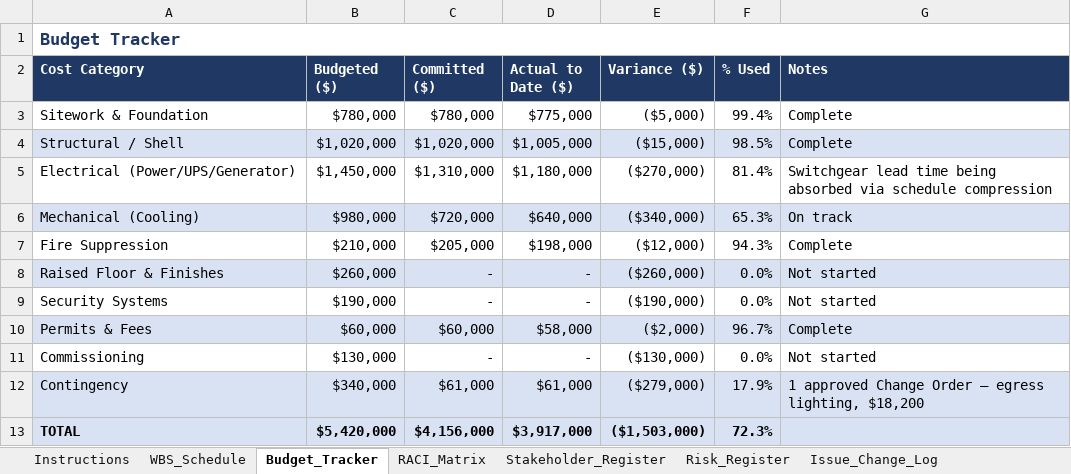
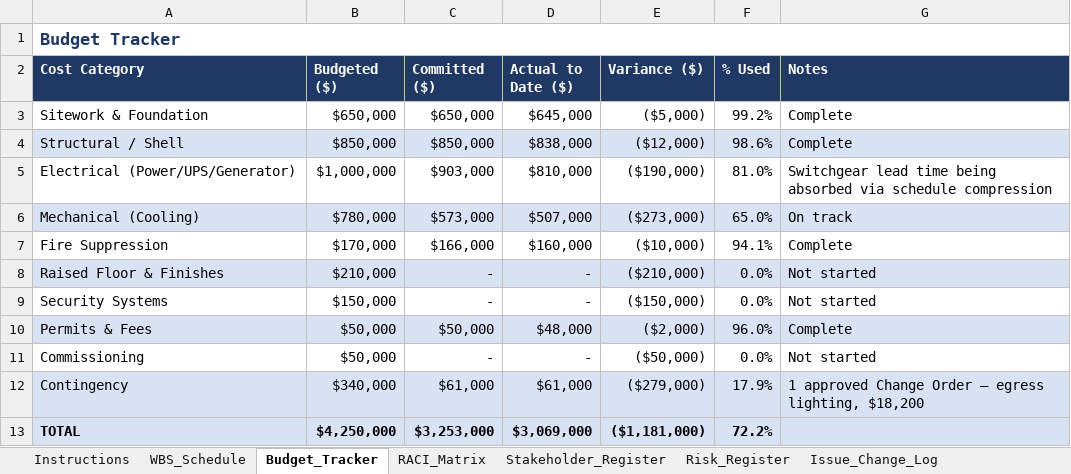
Before and after one commit to L2LML/professional-portfolio, an Excel workbook: dtw-it-center-pm-toolkit/01-construction-infrastructure-project/02_PM_Tracking_Workbook.xlsx, sheet Budget_Tracker, drawn as a sheet; values as stored, in another font and other column widths than the file's, no borders; the diff names each change by its address in the sheet, - before the commit and + after, or states it on an @@ line.

```diff
--- a/dtw-it-center-pm-toolkit/01-construction-infrastructure-project/02_PM_Tracking_Workbook.xlsx (sheet Budget_Tracker)
+++ b/dtw-it-center-pm-toolkit/01-construction-infrastructure-project/02_PM_Tracking_Workbook.xlsx (sheet Budget_Tracker)
-B3 (Budgeted ($)): $780,000
+B3 (Budgeted ($)): $650,000
-C3 (Committed ($)): $780,000
+C3 (Committed ($)): $650,000
-D3 (Actual to Date ($)): $775,000
+D3 (Actual to Date ($)): $645,000
-F3 (% Used): 99.4%
+F3 (% Used): 99.2%
-B4 (Budgeted ($)): $1,020,000
+B4 (Budgeted ($)): $850,000
-C4 (Committed ($)): $1,020,000
+C4 (Committed ($)): $850,000
-D4 (Actual to Date ($)): $1,005,000
+D4 (Actual to Date ($)): $838,000
-E4 (Variance ($)): ($15,000)
+E4 (Variance ($)): ($12,000)
-F4 (% Used): 98.5%
+F4 (% Used): 98.6%
-B5 (Budgeted ($)): $1,450,000
+B5 (Budgeted ($)): $1,000,000
-C5 (Committed ($)): $1,310,000
+C5 (Committed ($)): $903,000
-D5 (Actual to Date ($)): $1,180,000
+D5 (Actual to Date ($)): $810,000
-E5 (Variance ($)): ($270,000)
+E5 (Variance ($)): ($190,000)
-F5 (% Used): 81.4%
+F5 (% Used): 81.0%
-B6 (Budgeted ($)): $980,000
+B6 (Budgeted ($)): $780,000
-C6 (Committed ($)): $720,000
+C6 (Committed ($)): $573,000
-D6 (Actual to Date ($)): $640,000
+D6 (Actual to Date ($)): $507,000
-E6 (Variance ($)): ($340,000)
+E6 (Variance ($)): ($273,000)
-F6 (% Used): 65.3%
+F6 (% Used): 65.0%
-B7 (Budgeted ($)): $210,000
+B7 (Budgeted ($)): $170,000
-C7 (Committed ($)): $205,000
+C7 (Committed ($)): $166,000
-D7 (Actual to Date ($)): $198,000
+D7 (Actual to Date ($)): $160,000
-E7 (Variance ($)): ($12,000)
+E7 (Variance ($)): ($10,000)
-F7 (% Used): 94.3%
+F7 (% Used): 94.1%
-B8 (Budgeted ($)): $260,000
+B8 (Budgeted ($)): $210,000
-E8 (Variance ($)): ($260,000)
+E8 (Variance ($)): ($210,000)
-B9 (Budgeted ($)): $190,000
+B9 (Budgeted ($)): $150,000
-E9 (Variance ($)): ($190,000)
+E9 (Variance ($)): ($150,000)
-B10 (Budgeted ($)): $60,000
+B10 (Budgeted ($)): $50,000
-C10 (Committed ($)): $60,000
+C10 (Committed ($)): $50,000
-D10 (Actual to Date ($)): $58,000
+D10 (Actual to Date ($)): $48,000
-F10 (% Used): 96.7%
+F10 (% Used): 96.0%
-B11 (Budgeted ($)): $130,000
+B11 (Budgeted ($)): $50,000
-E11 (Variance ($)): ($130,000)
+E11 (Variance ($)): ($50,000)
-B13 (Budgeted ($)): $5,420,000
+B13 (Budgeted ($)): $4,250,000
-C13 (Committed ($)): $4,156,000
+C13 (Committed ($)): $3,253,000
-D13 (Actual to Date ($)): $3,917,000
+D13 (Actual to Date ($)): $3,069,000
-E13 (Variance ($)): ($1,503,000)
+E13 (Variance ($)): ($1,181,000)
-F13 (% Used): 72.3%
+F13 (% Used): 72.2%
```
Also changed, not shown: 26 other files.
